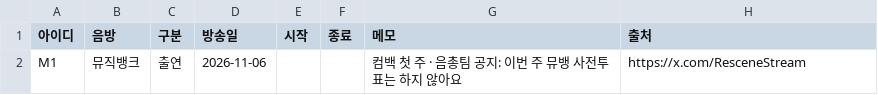
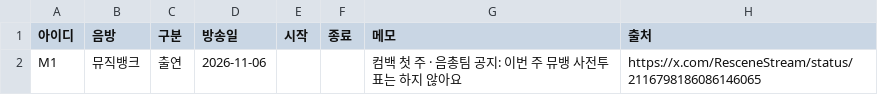
Before and after one commit to WONIWONIWONIWONI/todo, a CSV file: sheet-templates/음방.csv, drawn as a sheet.

```diff
--- a/sheet-templates/음방.csv
+++ b/sheet-templates/음방.csv
@@ -1,2 +1,2 @@
 아이디,음방,구분,방송일,시작,종료,메모,출처
-M1,뮤직뱅크,출연,2026-11-06,,,컴백 첫 주 · 음총팀 공지: 이번 주 뮤뱅 사전투표는 하지 않아요,https://x.com/ResceneStream
+M1,뮤직뱅크,출연,2026-11-06,,,컴백 첫 주 · 음총팀 공지: 이번 주 뮤뱅 사전투표는 하지 않아요,https://x.com/ResceneStream/status/2116798186086146065
```
Also changed, not shown: 1 other file.
